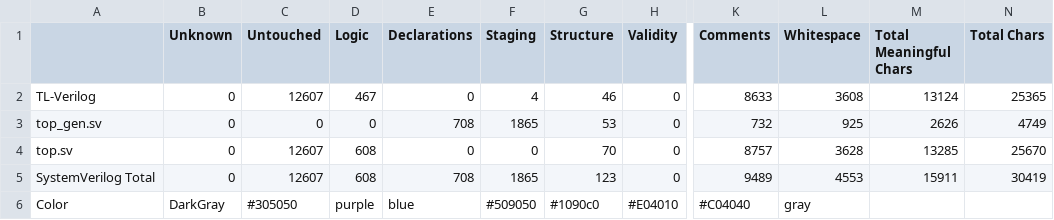
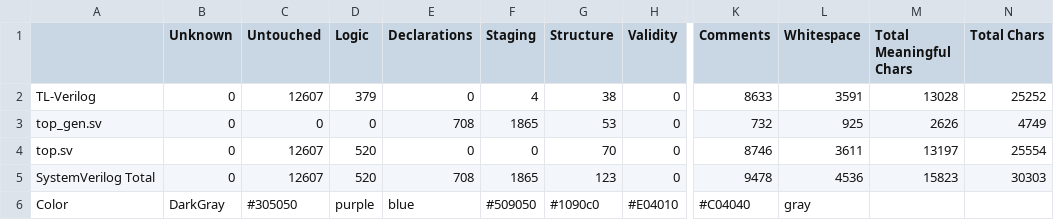
Before and after one commit to develone/sandpiper_test, a CSV file: axil2axi/top_stats/stats.csv, drawn as a sheet; only a part is shown, gaps mark what is left out; the diff names each change by its address in the sheet, - before the commit and + after, or states it on an @@ line.

```diff
--- a/axil2axi/top_stats/stats.csv
+++ b/axil2axi/top_stats/stats.csv
-D2 (Logic): 467
+D2 (Logic): 379
-G2 (Structure): 46
+G2 (Structure): 38
-L2 (Whitespace): 3608
+L2 (Whitespace): 3591
-M2 (Total Meaningful Chars): 13124
+M2 (Total Meaningful Chars): 13028
-N2 (Total Chars): 25365
+N2 (Total Chars): 25252
-D4:D5 (Logic): 608
+D4:D5 (Logic): 520
-K4 (Comments): 8757
+K4 (Comments): 8746
-L4 (Whitespace): 3628
+L4 (Whitespace): 3611
-M4 (Total Meaningful Chars): 13285
+M4 (Total Meaningful Chars): 13197
-N4 (Total Chars): 25670
+N4 (Total Chars): 25554
-K5 (Comments): 9489
+K5 (Comments): 9478
-L5 (Whitespace): 4553
+L5 (Whitespace): 4536
-M5 (Total Meaningful Chars): 15911
+M5 (Total Meaningful Chars): 15823
-N5 (Total Chars): 30419
+N5 (Total Chars): 30303
```
Also changed, not shown: 6 other files.
